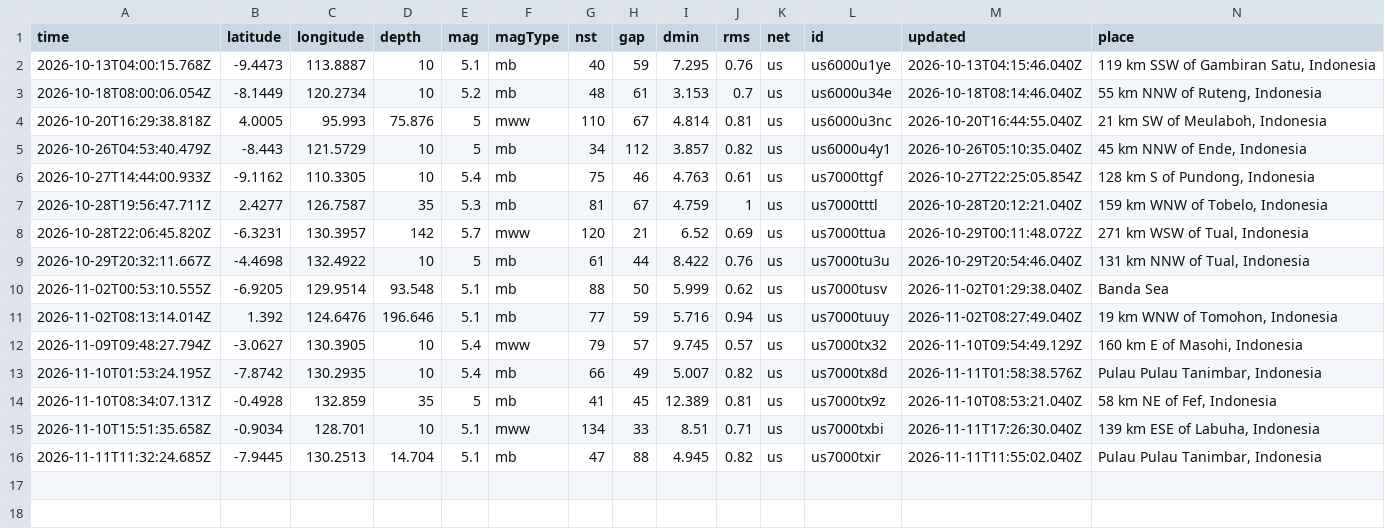
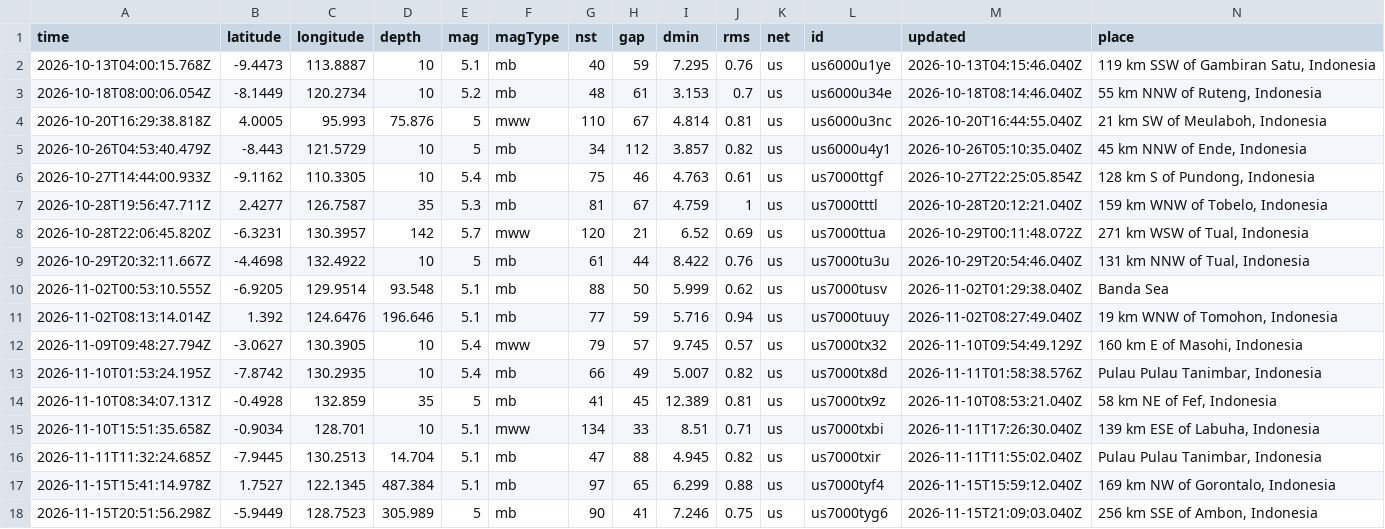
Before and after one commit to idzharulhuda13/dashboard, a CSV file: data/raw/usgs_append.csv, drawn as a sheet; only a part is shown; rows hold the shown columns only; the diff names each change by its address in the sheet, - before the commit and + after, or states it on an @@ line.

Commit message:
Append gempa baru: total 10.533, terakhir 2026-11-15T20:51:56Z

```diff
--- a/data/raw/usgs_append.csv
+++ b/data/raw/usgs_append.csv
+row 17: 2026-11-15T15:41:14.978Z | 1.7527 | 122.1345 | 487.384 | 5.1 | mb | 97 | 65 | 6.299 | 0.88 | us | us7000tyf4 | 2026-11-15T15:59:12.040Z | 169 km NW of Gorontalo, Indonesia
+row 18: 2026-11-15T20:51:56.298Z | -5.9449 | 128.7523 | 305.989 | 5 | mb | 90 | 41 | 7.246 | 0.75 | us | us7000tyg6 | 2026-11-15T21:09:03.040Z | 256 km SSE of Ambon, Indonesia
```
Also changed, not shown: 15 other files.
